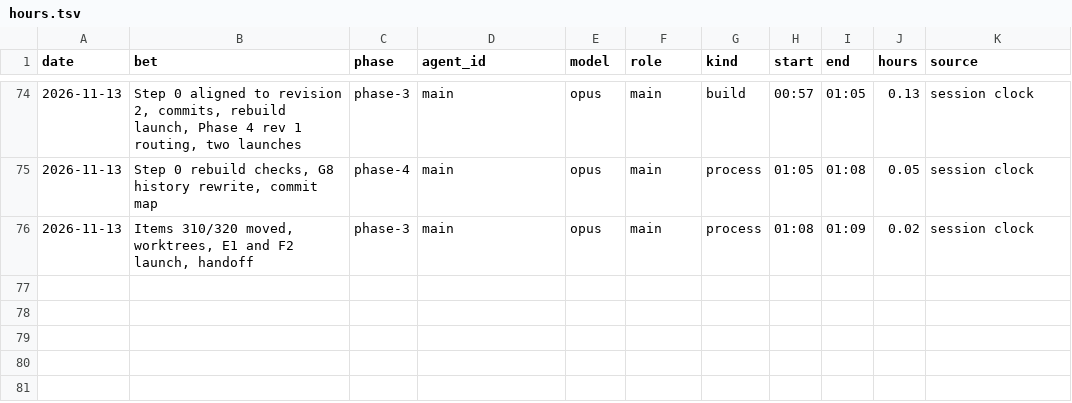
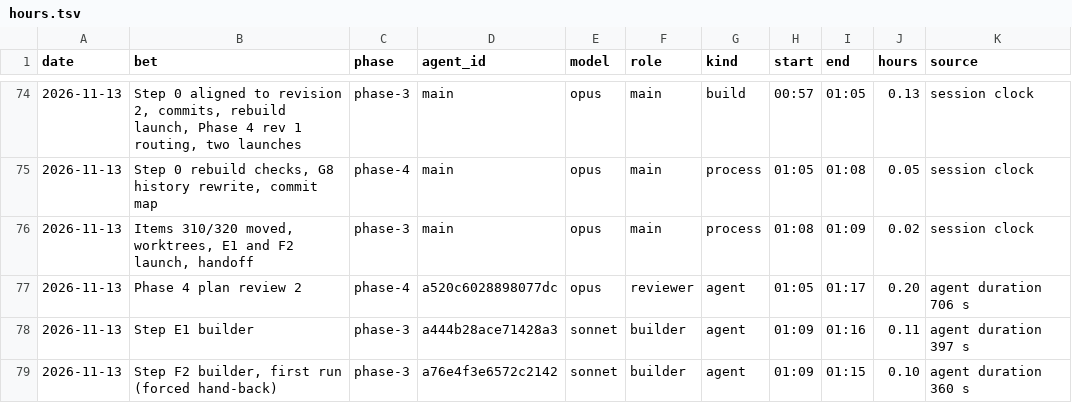
Before and after one commit to GuyShtainer/libazahar-py, a TSV file: docs/hours.tsv, drawn as a sheet; only a part is shown, gaps mark what is left out; the diff names each change by its address in the sheet, - before the commit and + after, or states it on an @@ line.

```diff
--- a/docs/hours.tsv
+++ b/docs/hours.tsv
+row 77: 2026-11-13 | Phase 4 plan review 2 | phase-4 | a520c6028898077dc | opus | reviewer | agent | 01:05 | 01:17 | 0.20 | agent duration 706 s
+row 78: 2026-11-13 | Step E1 builder | phase-3 | a444b28ace71428a3 | sonnet | builder | agent | 01:09 | 01:16 | 0.11 | agent duration 397 s
+row 79: 2026-11-13 | Step F2 builder, first run (forced hand-back) | phase-3 | a76e4f3e6572c2142 | sonnet | builder | agent | 01:09 | 01:15 | 0.10 | agent duration 360 s
```
Also changed, not shown: 6 other files.
